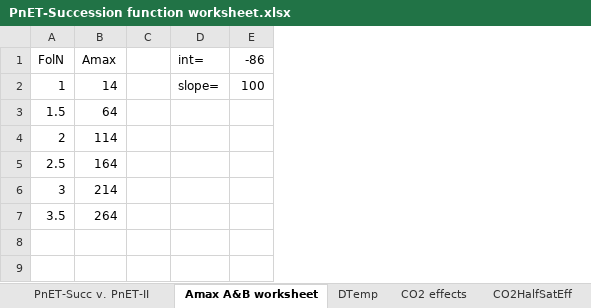
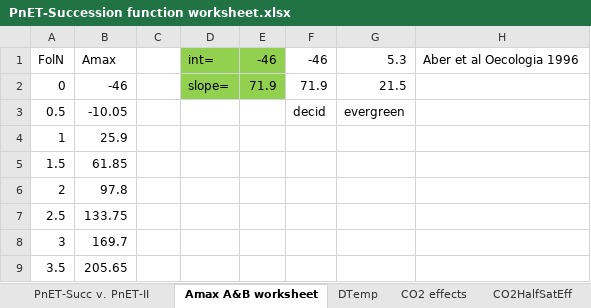
Before and after one commit to LANDIS-II-Foundation/Extension-PnET-Succession, an Excel workbook: deploy/docs/PnET-Succession function worksheet.xlsx, sheet Amax A&B worksheet, drawn as a sheet; values as stored, in another font and other column widths than the file's, no borders; charts and pictures not drawn; removed rows and columns are numbered as before the commit, all else as after; the diff names each change by its address in the sheet, - before the commit and + after, or states it on an @@ line.

Commit message:
Update Release Notes. Compile v3.4-rc1. Update function worksheet.

```diff
--- a/deploy/docs/PnET-Succession function worksheet.xlsx (sheet Amax A&B worksheet)
+++ b/deploy/docs/PnET-Succession function worksheet.xlsx (sheet Amax A&B worksheet)
-column B, rows 1-7: Amax | 14 | 64 | 114 | 164 | 214 | 264
+column B, row 1: Amax; rows 4-9: 25.9 | 61.85 | 97.8 | 133.75 | 169.7 | 205.65
-column E, rows 1-2: -86 | 100
+column E, row 1: -46
+column F, row 1: -46
+column G, row 1: 5.3
+column H, row 1: Aber et al Oecologia 1996
-D1 fill: none
+D1 fill: #92D050
+row 2: 0 | -46 |  | slope= | 71.9 | 71.9 | 21.5
+row 3: 0.5 | -10.05 |  |  |  | decid | evergreen
-D4: slope=
+D4: (empty)
```
Also changed, not shown: sheet EstMod, sheet DTemp, sheet AdjFolN, sheet CO2HalfSatEff, sheet fAge, sheet FrActWd, 1 more sheet, other sheet tabs, formulas that keep their value, hidden cells, charts or pictures, 3 other files.
